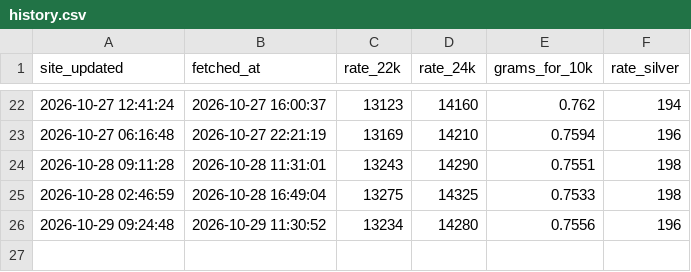
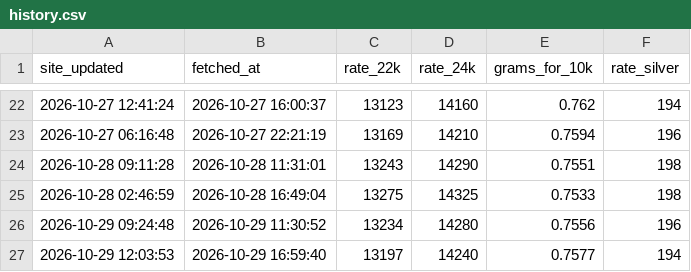
Before and after one commit to Yogiraj-Patil/gold-price-tracker, a CSV file: data/history.csv, drawn as a sheet; only a part is shown, gaps mark what is left out; the diff names each change by its address in the sheet, - before the commit and + after, or states it on an @@ line.

Commit message:
data: 2026-10-29 11:30 UTC

```diff
--- a/data/history.csv
+++ b/data/history.csv
+row 27: 2026-10-29 12:03:53 | 2026-10-29 16:59:40 | 13197 | 14240 | 0.7577 | 194
```
Also changed, not shown: 2 other files.
